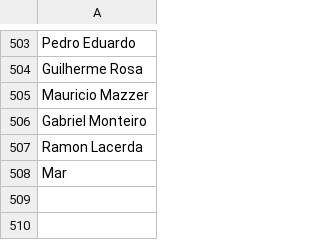
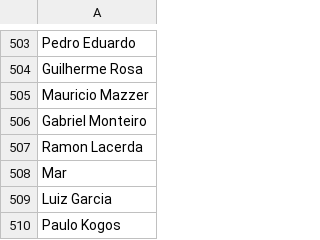
Before and after one commit to Morongueta/Projeto2D, a CSV file: Assets/Resources/NomesMasculinos.csv, drawn as a sheet; only a part is shown, gaps mark what is left out.

```diff
--- a/Assets/Resources/NomesMasculinos.csv
+++ b/Assets/Resources/NomesMasculinos.csv
@@ -508 +508,3 @@ Ramon Lacerda
 Mar
+Luiz Garcia
+Paulo Kogos
```
Also changed, not shown: 31 other files.
